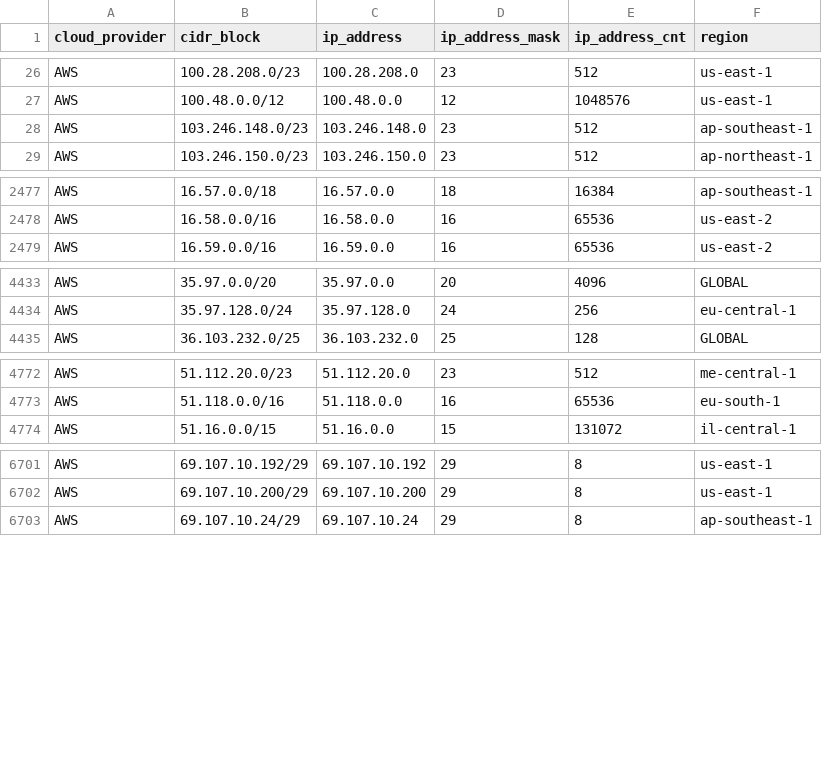
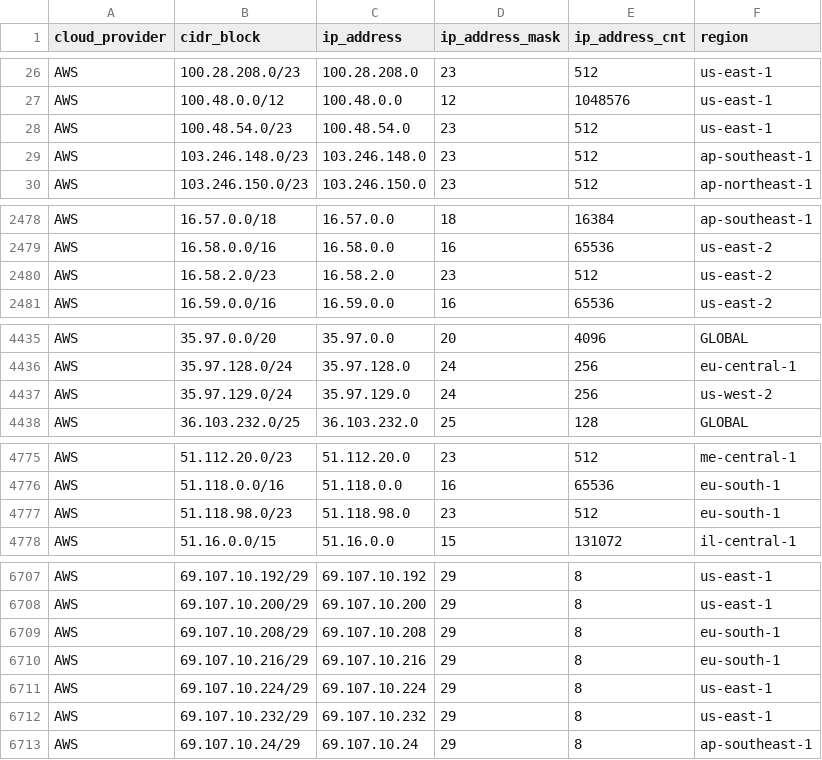
Before and after one commit to danilabs/public-cloud-provider-ip-ranges, a CSV file: data/providers/aws.csv, drawn as a sheet; only a part is shown, gaps mark what is left out; the diff covers the shown part only.

```diff
--- a/data/providers/aws.csv
+++ b/data/providers/aws.csv
@@ -27,2 +27,3 @@ AWS,100.28.208.0/23,100.28.208.0,23,512,us-east-1
 AWS,100.48.0.0/12,100.48.0.0,12,1048576,us-east-1
+AWS,100.48.54.0/23,100.48.54.0,23,512,us-east-1
 AWS,103.246.148.0/23,103.246.148.0,23,512,ap-southeast-1
@@ -2478,2 +2479,3 @@ AWS,16.57.0.0/18,16.57.0.0,18,16384,ap-southeast-1
 AWS,16.58.0.0/16,16.58.0.0,16,65536,us-east-2
+AWS,16.58.2.0/23,16.58.2.0,23,512,us-east-2
 AWS,16.59.0.0/16,16.59.0.0,16,65536,us-east-2
@@ -4434,2 +4436,3 @@ AWS,35.97.0.0/20,35.97.0.0,20,4096,GLOBAL
 AWS,35.97.128.0/24,35.97.128.0,24,256,eu-central-1
+AWS,35.97.129.0/24,35.97.129.0,24,256,us-west-2
 AWS,36.103.232.0/25,36.103.232.0,25,128,GLOBAL
@@ -4773,2 +4776,3 @@ AWS,51.112.20.0/23,51.112.20.0,23,512,me-central-1
 AWS,51.118.0.0/16,51.118.0.0,16,65536,eu-south-1
+AWS,51.118.98.0/23,51.118.98.0,23,512,eu-south-1
 AWS,51.16.0.0/15,51.16.0.0,15,131072,il-central-1
@@ -6702,2 +6708,6 @@ AWS,69.107.10.192/29,69.107.10.192,29,8,us-east-1
 AWS,69.107.10.200/29,69.107.10.200,29,8,us-east-1
+AWS,69.107.10.208/29,69.107.10.208,29,8,eu-south-1
+AWS,69.107.10.216/29,69.107.10.216,29,8,eu-south-1
+AWS,69.107.10.224/29,69.107.10.224,29,8,us-east-1
+AWS,69.107.10.232/29,69.107.10.232,29,8,us-east-1
 AWS,69.107.10.24/29,69.107.10.24,29,8,ap-southeast-1
```
Also changed, not shown: 2 added rows elsewhere in this file, 29 other files.
